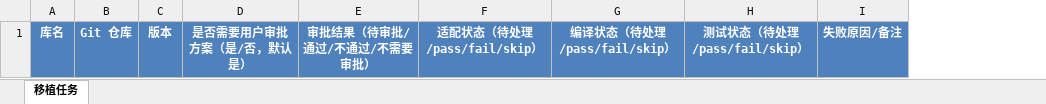
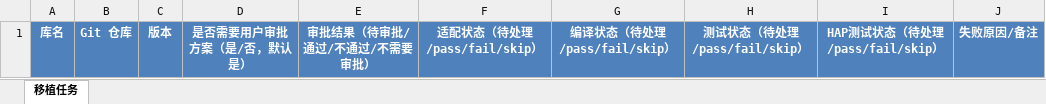
Before and after one commit to NormanFxxkingRockwell/ho-thirdparty-porting, an Excel workbook: libs/porting-tasks-template.xlsx, sheet 移植任务, drawn as a sheet; values as stored, in another font and other column widths than the file's, no borders; the diff names each change by its address in the sheet, - before the commit and + after, or states it on an @@ line.

Commit message:
chore: 新增 HAP 验证模板、签名工具及任务表更新
- templates/soTest-template.zip：HAP 工程模板（soTest）
- templates/README.md：模板使用说明
- signTools/hapsigner.zip：外部签名工具包（hapsigner）
- signTools/AGENTS.md：签名工具 AI 操作提示
- libs/porting-tasks-template.xlsx：新增 HAP 测试状态列

```diff
--- a/libs/porting-tasks-template.xlsx (sheet 移植任务)
+++ b/libs/porting-tasks-template.xlsx (sheet 移植任务)
+column I, row 1: HAP测试状态（待处理/pass/fail/skip）
```
Also changed, not shown: 4 other files.
